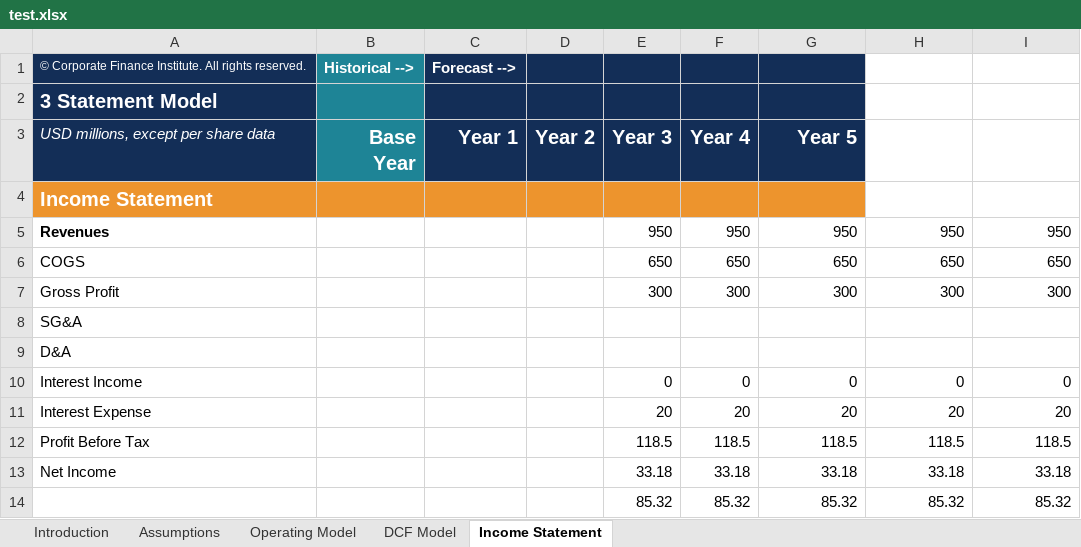
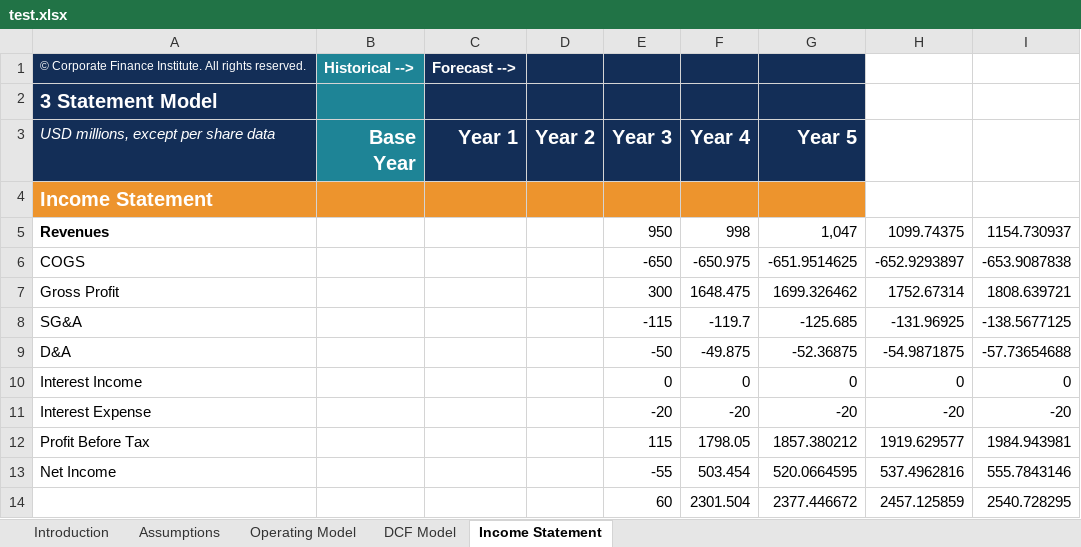
Before and after one commit to ianb-cerebras/financial-modeler, an Excel workbook: test.xlsx, sheet Income Statement, drawn as a sheet; values as stored, in another font and other column widths than the file's, no borders; removed rows and columns are numbered as before the commit, all else as after; the diff names each change by its address in the sheet, - before the commit and + after, or states it on an @@ line.

```diff
--- a/test.xlsx (sheet Income Statement)
+++ b/test.xlsx (sheet Income Statement)
-F5 (Year 4): 950
+F5 (Year 4): 998
-G5 (Year 5): 950
+G5 (Year 5): 1,047
-H5: 950
+H5: 1099.74375
-I5: 950
+I5: 1154.730937
-E6 (Year 3): 650
+E6 (Year 3): -650
-F6 (Year 4): 650
+F6 (Year 4): -650.975
-G6 (Year 5): 650
+G6 (Year 5): -651.9514625
-H6: 650
+H6: -652.9293897
-I6: 650
+I6: -653.9087838
-F7 (Year 4): 300
+F7 (Year 4): 1648.475
-G7 (Year 5): 300
+G7 (Year 5): 1699.326462
-H7: 300
+H7: 1752.67314
-I7: 300
+I7: 1808.639721
-E8 (Year 3): (empty)
+E8 (Year 3): -115
-F8 (Year 4): (empty)
+F8 (Year 4): -119.7
-G8 (Year 5): (empty)
+G8 (Year 5): -125.685
-H8: (empty)
+H8: -131.96925
-I8: (empty)
+I8: -138.5677125
-E9 (Year 3): (empty)
+E9 (Year 3): -50
-F9 (Year 4): (empty)
+F9 (Year 4): -49.875
-G9 (Year 5): (empty)
+G9 (Year 5): -52.36875
-H9: (empty)
+H9: -54.9871875
-I9: (empty)
+I9: -57.73654688
-E11 (Year 3): 20
+E11 (Year 3): -20
-F11 (Year 4): 20
+F11 (Year 4): -20
-G11 (Year 5): 20
+G11 (Year 5): -20
-H11: 20
+H11: -20
-I11: 20
+I11: -20
-E12 (Year 3): 118.5
+E12 (Year 3): 115
-F12 (Year 4): 118.5
+F12 (Year 4): 1798.05
-G12 (Year 5): 118.5
+G12 (Year 5): 1857.380212
-H12: 118.5
+H12: 1919.629577
-I12: 118.5
+I12: 1984.943981
-E13 (Year 3): 33.18
+E13 (Year 3): -55
-F13 (Year 4): 33.18
+F13 (Year 4): 503.454
-G13 (Year 5): 33.18
+G13 (Year 5): 520.0664595
-H13: 33.18
+H13: 537.4962816
-I13: 33.18
+I13: 555.7843146
-row 14:  |  |  |  | 85.32 | 85.32 | 85.32 | 85.32 | 85.32
+row 14:  |  |  |  | 60 | 2301.504 | 2377.446672 | 2457.125859 | 2540.728295
```
Also changed, not shown: sheet Operating Model, sheet DCF Model, sheet Assumptions, 1 other file.
